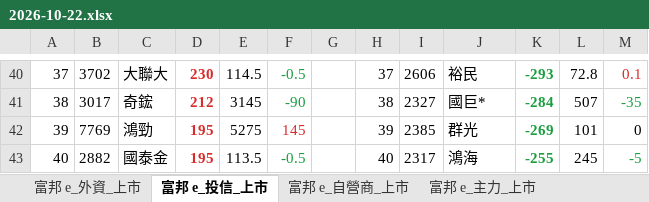
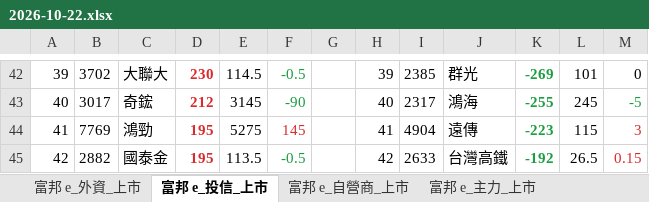
Before and after one commit to mywu-cloud/Nettrade, an Excel workbook: archive/2026/2026-10-22.xlsx, sheet 富邦 e_投信_上市, drawn as a sheet; only a part is shown, gaps mark what is left out; values as stored, in another font and other column widths than the file's, no borders; addresses are those after the commit; the diff covers the shown part only; the diff names each change by its address in the sheet, - before the commit and + after, or states it on an @@ line.

```diff
--- a/archive/2026/2026-10-22.xlsx (sheet 富邦 e_投信_上市)
+++ b/archive/2026/2026-10-22.xlsx (sheet 富邦 e_投信_上市)
@@ column A renumbered between rows 37 and 52 @@
-H42: 37
+H42: 39
-I42: 2606
+I42: 2385
-J42: 裕民
+J42: 群光
-K42: -293
+K42: -269
-L42: 72.8
+L42: 101
-M42: 0.1
+M42: 0
-M42 text colour: #D92B2B
+M42 text colour: black
-H43: 38
+H43: 40
-I43: 2327
+I43: 2317
-J43: 國巨*
+J43: 鴻海
-K43: -284
+K43: -255
-L43: 507
+L43: 245
-M43: -35
+M43: -5
-H44: 39
+H44: 41
-I44: 2385
+I44: 4904
-J44: 群光
+J44: 遠傳
-K44: -269
+K44: -223
-L44: 101
+L44: 115
-M44: 0
+M44: 3
-M44 text colour: black
+M44 text colour: #D92B2B
-H45: 40
+H45: 42
-I45: 2317
+I45: 2633
-J45: 鴻海
+J45: 台灣高鐵
-K45: -255
+K45: -192
-L45: 245
+L45: 26.5
-M45: -5
+M45: 0.15
-M45 text colour: #1A9E3F
+M45 text colour: #D92B2B
```
Also changed, not shown: 2 added rows, 2 removed rows, 88 edited cells and cell formats elsewhere in this sheet, 4 other files.
